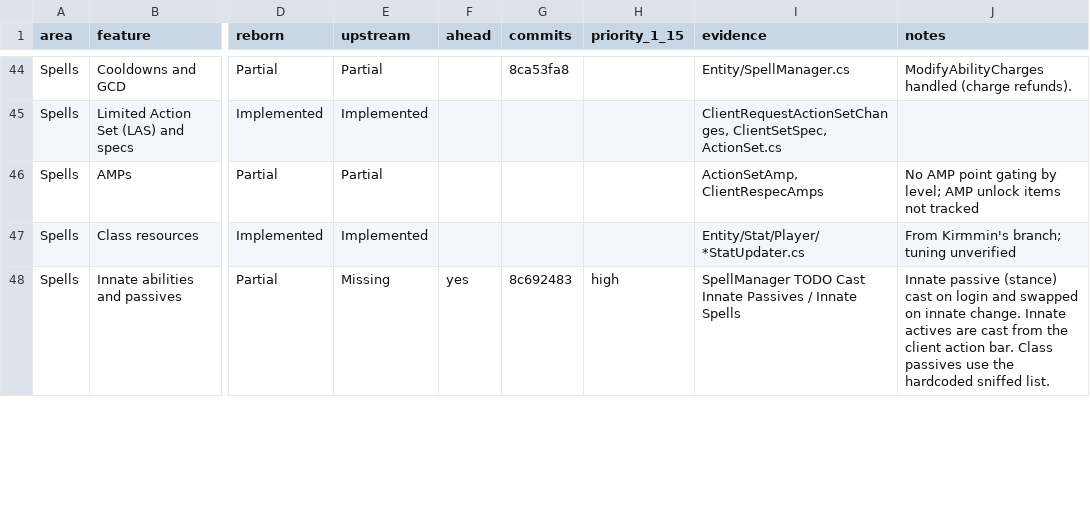
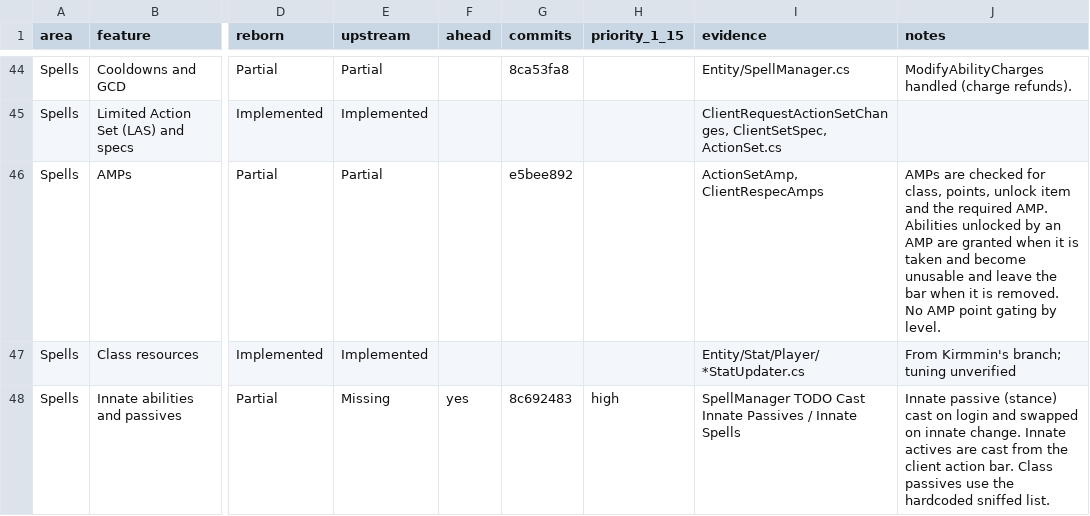
Before and after one commit to th3bluecarp/nexus-reborn, a CSV file: docs/reborn/parity.csv, drawn as a sheet; only a part is shown, gaps mark what is left out; the diff names each change by its address in the sheet, - before the commit and + after, or states it on an @@ line.

```diff
--- a/docs/reborn/parity.csv
+++ b/docs/reborn/parity.csv
-G46 (commits): (empty)
+G46 (commits): e5bee892
-J46 (notes): No AMP point gating by level; AMP unlock items not tracked
+J46 (notes): AMPs are checked for class, points, unlock item and the required AMP. Abilities unlocked by an AMP are granted when it is taken and become unusable and leave the bar when it is removed. No AMP point gating by level.
```
Also changed, not shown: 1 other file.
